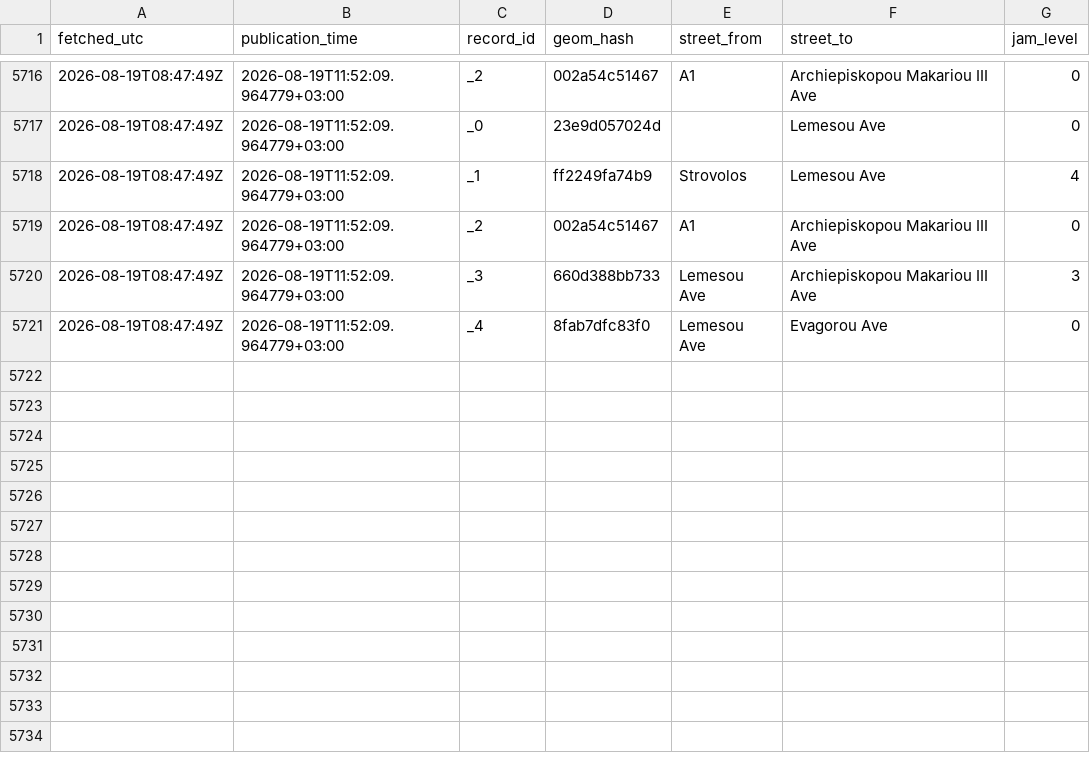
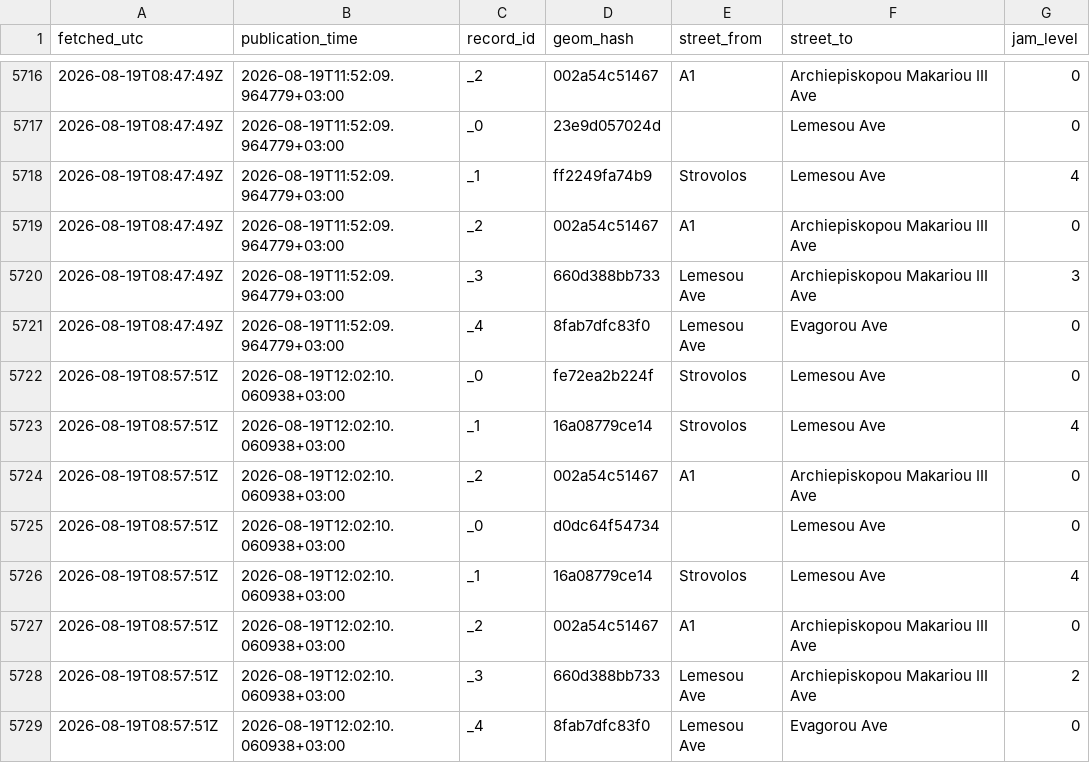
Before and after one commit to mezzarr/cyprus-traffic-log, a CSV file: data/traffic/obs_2026-08.csv, drawn as a sheet; only a part is shown, gaps mark what is left out; the diff names each change by its address in the sheet, - before the commit and + after, or states it on an @@ line.

```diff
--- a/data/traffic/obs_2026-08.csv
+++ b/data/traffic/obs_2026-08.csv
+row 5722: 2026-08-19T08:57:51Z | 2026-08-19T12:02:10.060938+03:00 | _0 | fe72ea2b224f | Strovolos | Lemesou Ave | 0
+row 5723: 2026-08-19T08:57:51Z | 2026-08-19T12:02:10.060938+03:00 | _1 | 16a08779ce14 | Strovolos | Lemesou Ave | 4
+row 5724: 2026-08-19T08:57:51Z | 2026-08-19T12:02:10.060938+03:00 | _2 | 002a54c51467 | A1 | Archiepiskopou Makariou III Ave | 0
+row 5725: 2026-08-19T08:57:51Z | 2026-08-19T12:02:10.060938+03:00 | _0 | d0dc64f54734 |  | Lemesou Ave | 0
+row 5726: 2026-08-19T08:57:51Z | 2026-08-19T12:02:10.060938+03:00 | _1 | 16a08779ce14 | Strovolos | Lemesou Ave | 4
+row 5727: 2026-08-19T08:57:51Z | 2026-08-19T12:02:10.060938+03:00 | _2 | 002a54c51467 | A1 | Archiepiskopou Makariou III Ave | 0
+row 5728: 2026-08-19T08:57:51Z | 2026-08-19T12:02:10.060938+03:00 | _3 | 660d388bb733 | Lemesou Ave | Archiepiskopou Makariou III Ave | 2
+row 5729: 2026-08-19T08:57:51Z | 2026-08-19T12:02:10.060938+03:00 | _4 | 8fab7dfc83f0 | Lemesou Ave | Evagorou Ave | 0
```
Also changed, not shown: 1 other file.
